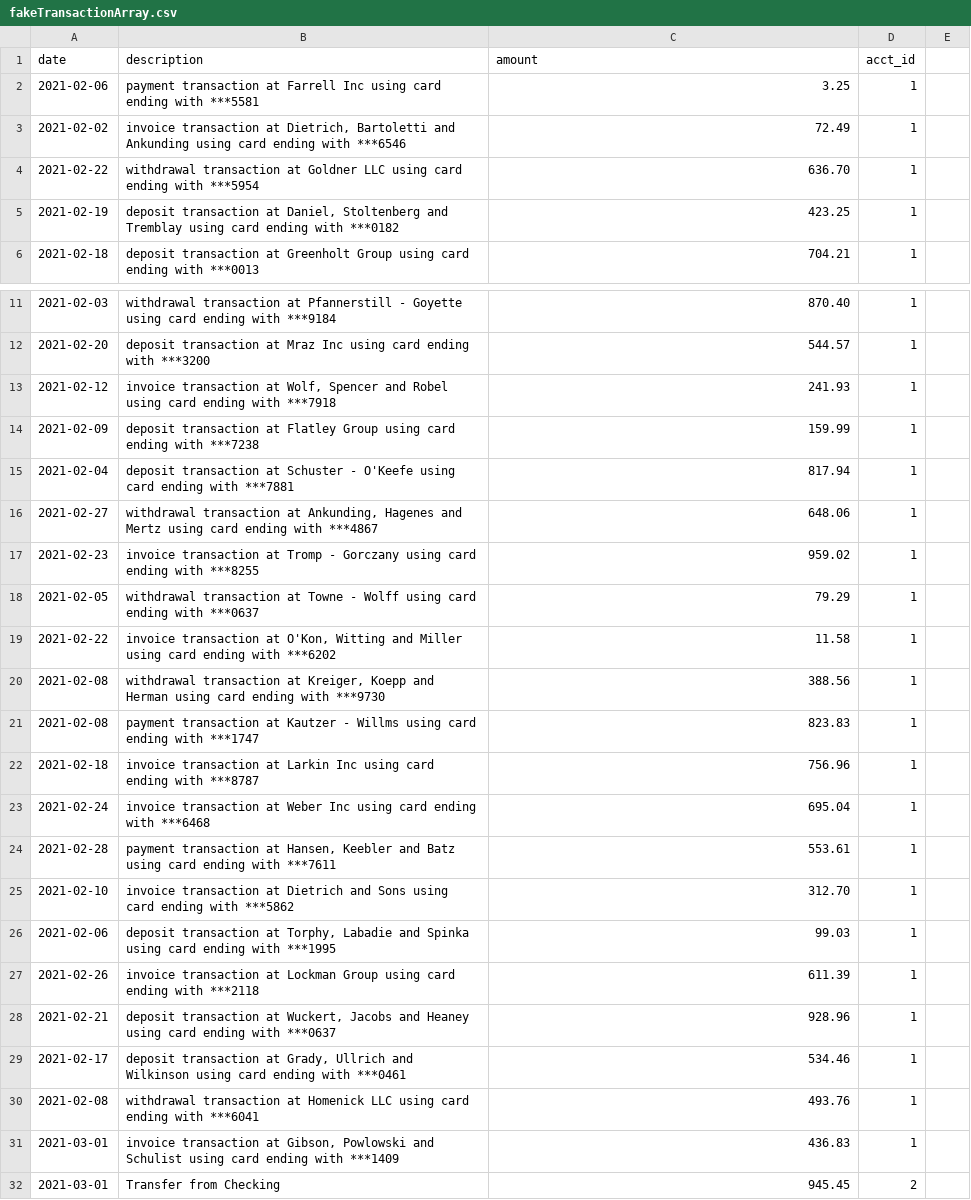
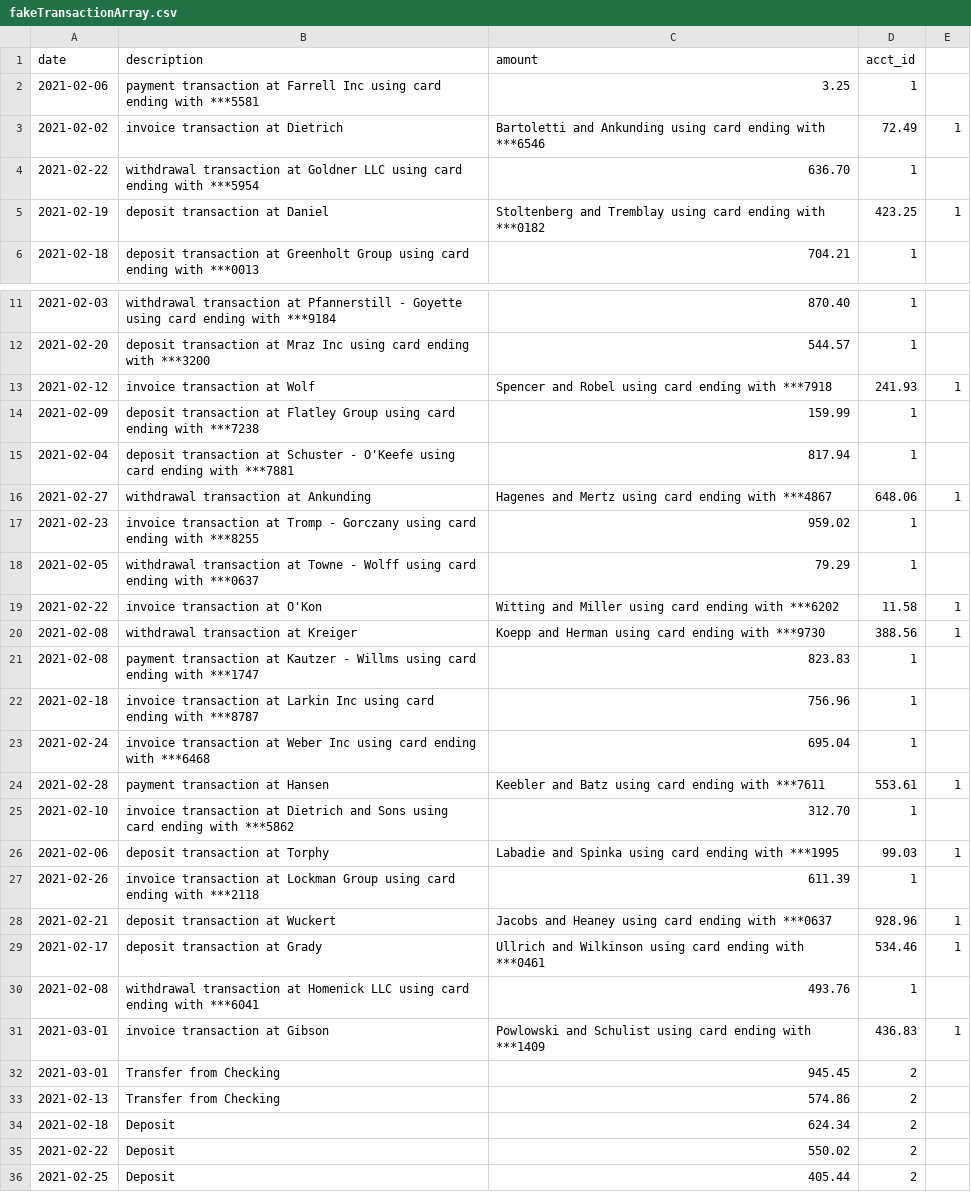
Before and after one commit to SmasherCoder/bank, a CSV file: fakeTransactionArray.csv, drawn as a sheet; only a part is shown, gaps mark what is left out; the shorter side is filled out with more unchanged rows; removed rows and columns are numbered as before the commit, all else as after; the diff names each change by its address in the sheet, - before the commit and + after, or states it on an @@ line.

```diff
--- a/fakeTransactionArray.csv
+++ b/fakeTransactionArray.csv
-row 3: 2021-02-02 | invoice transaction at Dietrich, Bartoletti and Ankunding using card ending with ***6546 | 72.49 | 1
+row 3: 2021-02-02 | invoice transaction at Dietrich | Bartoletti and Ankunding using card ending with ***6546 | 72.49 | 1
-row 5: 2021-02-19 | deposit transaction at Daniel, Stoltenberg and Tremblay using card ending with ***0182 | 423.25 | 1
+row 5: 2021-02-19 | deposit transaction at Daniel | Stoltenberg and Tremblay using card ending with ***0182 | 423.25 | 1
-row 13: 2021-02-12 | invoice transaction at Wolf, Spencer and Robel using card ending with ***7918 | 241.93 | 1
+row 13: 2021-02-12 | invoice transaction at Wolf | Spencer and Robel using card ending with ***7918 | 241.93 | 1
-row 16: 2021-02-27 | withdrawal transaction at Ankunding, Hagenes and Mertz using card ending with ***4867 | 648.06 | 1
+row 16: 2021-02-27 | withdrawal transaction at Ankunding | Hagenes and Mertz using card ending with ***4867 | 648.06 | 1
-row 19: 2021-02-22 | invoice transaction at O'Kon, Witting and Miller using card ending with ***6202 | 11.58 | 1
-row 20: 2021-02-08 | withdrawal transaction at Kreiger, Koepp and Herman using card ending with ***9730 | 388.56 | 1
+row 19: 2021-02-22 | invoice transaction at O'Kon | Witting and Miller using card ending with ***6202 | 11.58 | 1
+row 20: 2021-02-08 | withdrawal transaction at Kreiger | Koepp and Herman using card ending with ***9730 | 388.56 | 1
-row 24: 2021-02-28 | payment transaction at Hansen, Keebler and Batz using card ending with ***7611 | 553.61 | 1
+row 24: 2021-02-28 | payment transaction at Hansen | Keebler and Batz using card ending with ***7611 | 553.61 | 1
-row 26: 2021-02-06 | deposit transaction at Torphy, Labadie and Spinka using card ending with ***1995 | 99.03 | 1
+row 26: 2021-02-06 | deposit transaction at Torphy | Labadie and Spinka using card ending with ***1995 | 99.03 | 1
-row 28: 2021-02-21 | deposit transaction at Wuckert, Jacobs and Heaney using card ending with ***0637 | 928.96 | 1
-row 29: 2021-02-17 | deposit transaction at Grady, Ullrich and Wilkinson using card ending with ***0461 | 534.46 | 1
+row 28: 2021-02-21 | deposit transaction at Wuckert | Jacobs and Heaney using card ending with ***0637 | 928.96 | 1
+row 29: 2021-02-17 | deposit transaction at Grady | Ullrich and Wilkinson using card ending with ***0461 | 534.46 | 1
-row 31: 2021-03-01 | invoice transaction at Gibson, Powlowski and Schulist using card ending with ***1409 | 436.83 | 1
+row 31: 2021-03-01 | invoice transaction at Gibson | Powlowski and Schulist using card ending with ***1409 | 436.83 | 1
```
Also changed, not shown: 17 other files.
